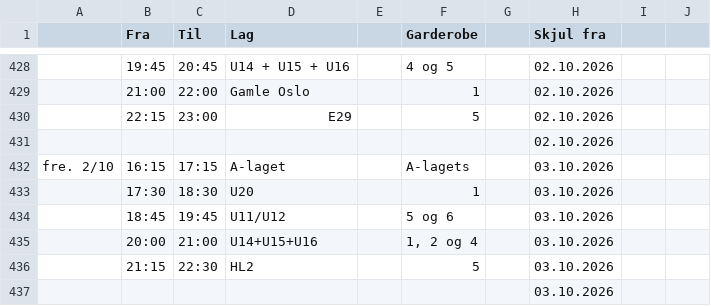
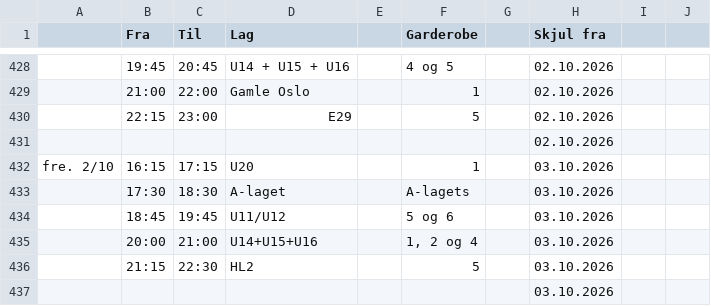
Before and after one commit to rislerasle1/resultater, a CSV file: data/schedule.csv, drawn as a sheet; only a part is shown, gaps mark what is left out; the diff names each change by its address in the sheet, - before the commit and + after, or states it on an @@ line.

Commit message:
Oppdater istider (2026-09-29 08:06 UTC)

```diff
--- a/data/schedule.csv
+++ b/data/schedule.csv
-D432 (Lag): A-laget
+D432 (Lag): U20
-F432 (Garderobe): A-lagets
+F432 (Garderobe): 1
-D433 (Lag): U20
+D433 (Lag): A-laget
-F433 (Garderobe): 1
+F433 (Garderobe): A-lagets
```
